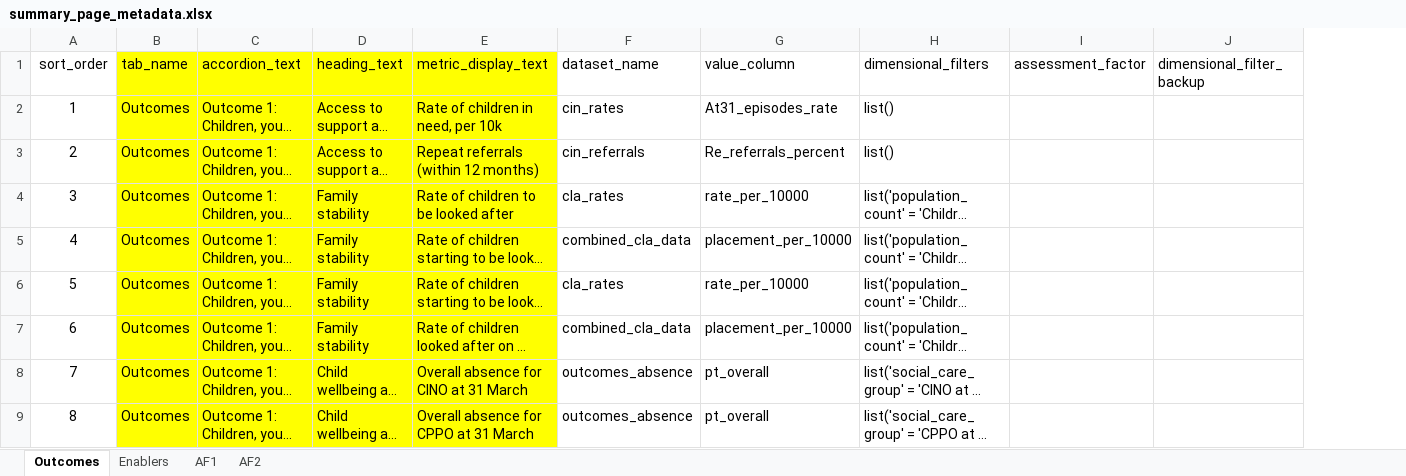
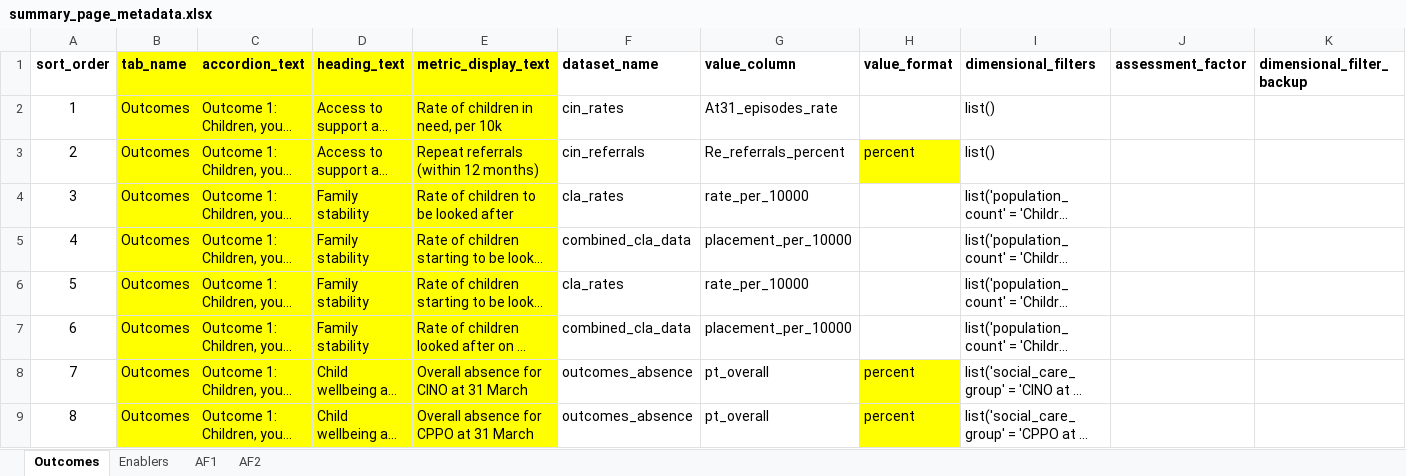
Before and after one commit to dfe-analytical-services/CSC_outcomes_and_enablers, an Excel workbook: data-raw/summary_page_metadata.xlsx, sheet Outcomes, drawn as a sheet; only a part is shown; long unchanged cells end in …; values as stored, in another font and other column widths than the file's, no borders; addresses are those after the commit; the diff names each change by its address in the sheet, - before the commit and + after, or states it on an @@ line.

Commit message:
Added download button and formatted as percent and currency

```diff
--- a/data-raw/summary_page_metadata.xlsx (sheet Outcomes)
+++ b/data-raw/summary_page_metadata.xlsx (sheet Outcomes)
+column H (value_format), rows 3-9: percent |  |  |  |  | percent | percent
-A1:G1 bold: off
+A1:G1 bold: on
-I1:K1 bold: off
+I1:K1 bold: on
```
Also changed, not shown: 7 other files.
